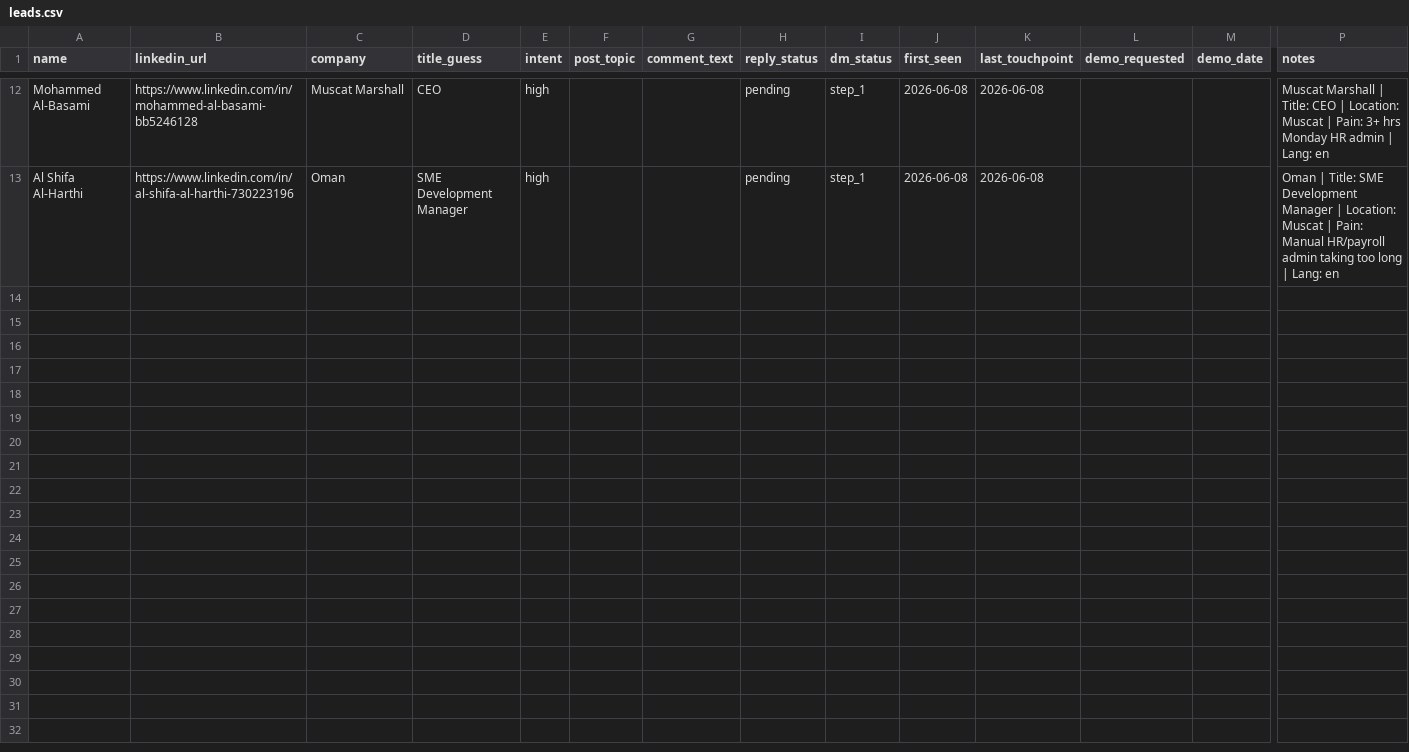
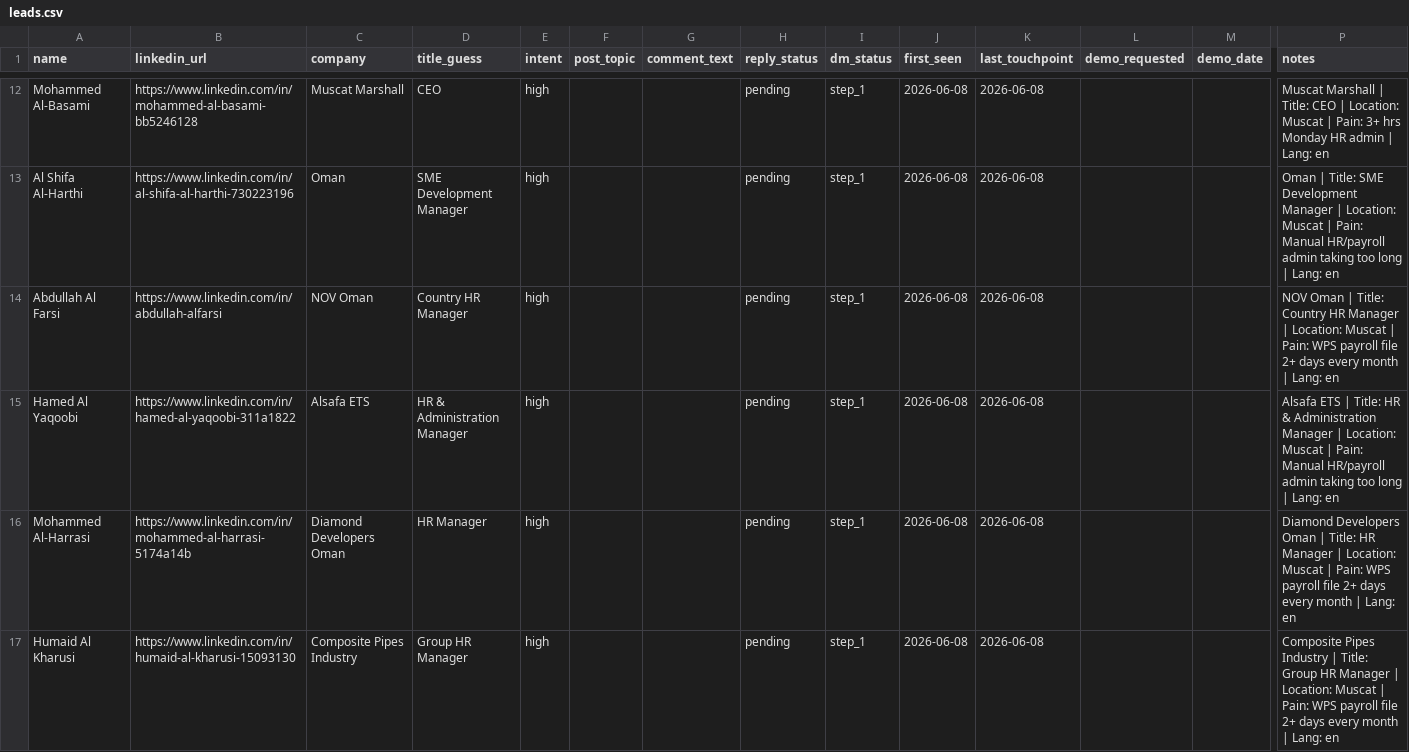
Before and after one commit to AbuAli85/LINKEDIN_POSTS, a CSV file: leads.csv, drawn as a sheet; only a part is shown, gaps mark what is left out; rows hold the shown columns only; the diff covers the shown part only; the diff names each change by its address in the sheet, - before the commit and + after, or states it on an @@ line.

```diff
--- a/leads.csv
+++ b/leads.csv
+row 14: Abdullah Al Farsi | https://www.linkedin.com/in/abdullah-alfarsi | NOV Oman | Country HR Manager | high |  |  | pending | step_1 | 2026-06-08 | 2026-06-08 |  |  | NOV Oman | Title: Country HR Manager | Location: Muscat | Pain: WPS payroll file 2+ days every month | Lang: en
+row 15: Hamed Al Yaqoobi | https://www.linkedin.com/in/hamed-al-yaqoobi-311a1822 | Alsafa ETS | HR & Administration Manager | high |  |  | pending | step_1 | 2026-06-08 | 2026-06-08 |  |  | Alsafa ETS | Title: HR & Administration Manager | Location: Muscat | Pain: Manual HR/payroll admin taking too long | Lang: en
+row 16: Mohammed Al-Harrasi | https://www.linkedin.com/in/mohammed-al-harrasi-5174a14b | Diamond Developers Oman | HR Manager | high |  |  | pending | step_1 | 2026-06-08 | 2026-06-08 |  |  | Diamond Developers Oman | Title: HR Manager | Location: Muscat | Pain: WPS payroll file 2+ days every month | Lang: en
+row 17: Humaid Al Kharusi | https://www.linkedin.com/in/humaid-al-kharusi-15093130 | Composite Pipes Industry | Group HR Manager | high |  |  | pending | step_1 | 2026-06-08 | 2026-06-08 |  |  | Composite Pipes Industry | Title: Group HR Manager | Location: Muscat | Pain: WPS payroll file 2+ days every month | Lang: en
```
Also changed, not shown: 9 added rows elsewhere in this file, 2 other files.
